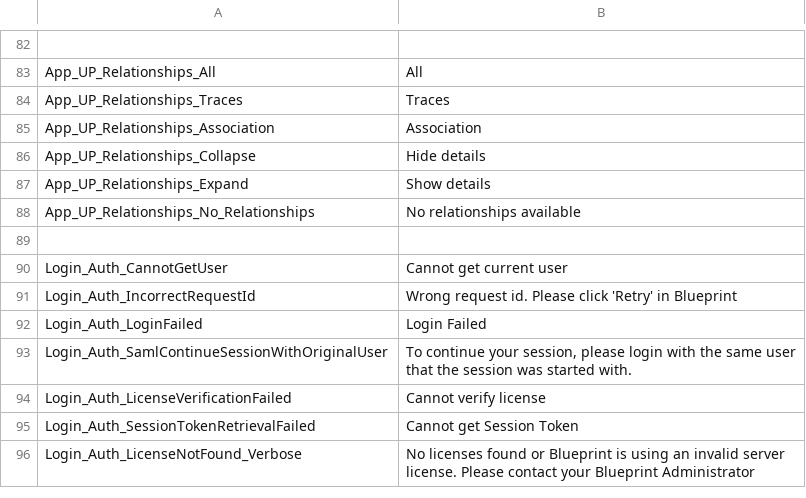
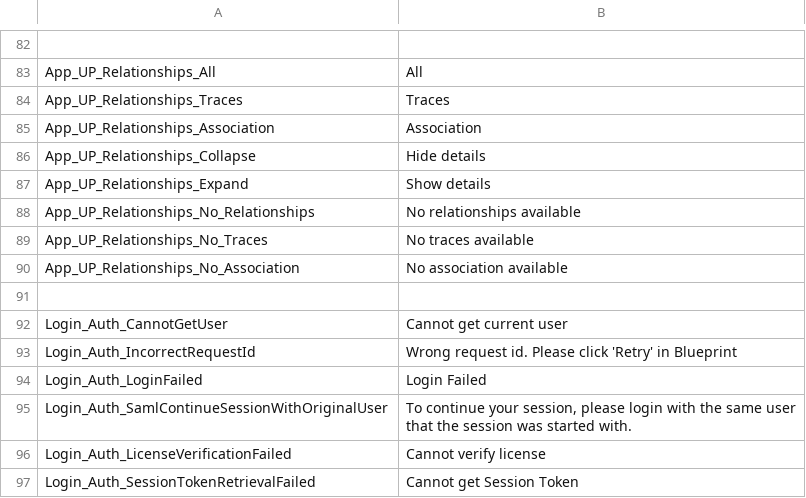
Before and after one commit to ogolikhin/blueprint, a CSV file: svc/db/AdminStorage/Data/ApplicationLabels_en-US.csv, drawn as a sheet; only a part is shown, gaps mark what is left out; the shorter side is filled out with more unchanged rows; the diff names each change by its address in the sheet, - before the commit and + after, or states it on an @@ line.

```diff
--- a/svc/db/AdminStorage/Data/ApplicationLabels_en-US.csv
+++ b/svc/db/AdminStorage/Data/ApplicationLabels_en-US.csv
+row 89: App_UP_Relationships_No_Traces | No traces available
+row 90: App_UP_Relationships_No_Association | No association available
```
Also changed, not shown: 4 other files.
